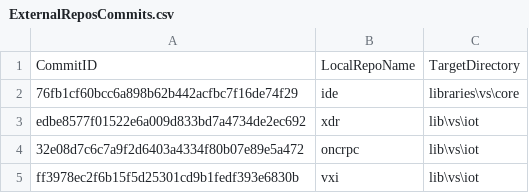
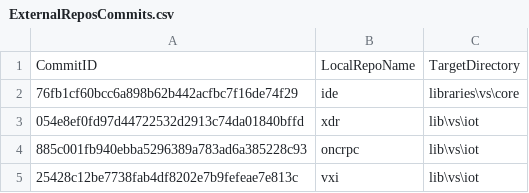
Before and after one commit to ATECoder/dn.vxi11, a CSV file: ExternalReposCommits.csv, drawn as a sheet.

```diff
--- a/ExternalReposCommits.csv
+++ b/ExternalReposCommits.csv
@@ -2,4 +2,4 @@ CommitID,LocalRepoName,TargetDirectory
 76fb1cf60bcc6a898b62b442acfbc7f16de74f29,ide,libraries\vs\core
-edbe8577f01522e6a009d833bd7a4734de2ec692,xdr,lib\vs\iot
-32e08d7c6c7a9f2d6403a4334f80b07e89e5a472,oncrpc,lib\vs\iot
-ff3978ec2f6b15f5d25301cd9b1fedf393e6830b,vxi,lib\vs\iot
+054e8ef0fd97d44722532d2913c74da01840bffd,xdr,lib\vs\iot
+885c001fb940ebba5296389a783ad6a385228c93,oncrpc,lib\vs\iot
+25428c12be7738fab4df8202e7b9fefeae7e813c,vxi,lib\vs\iot
```
Also changed, not shown: 4 other files.
